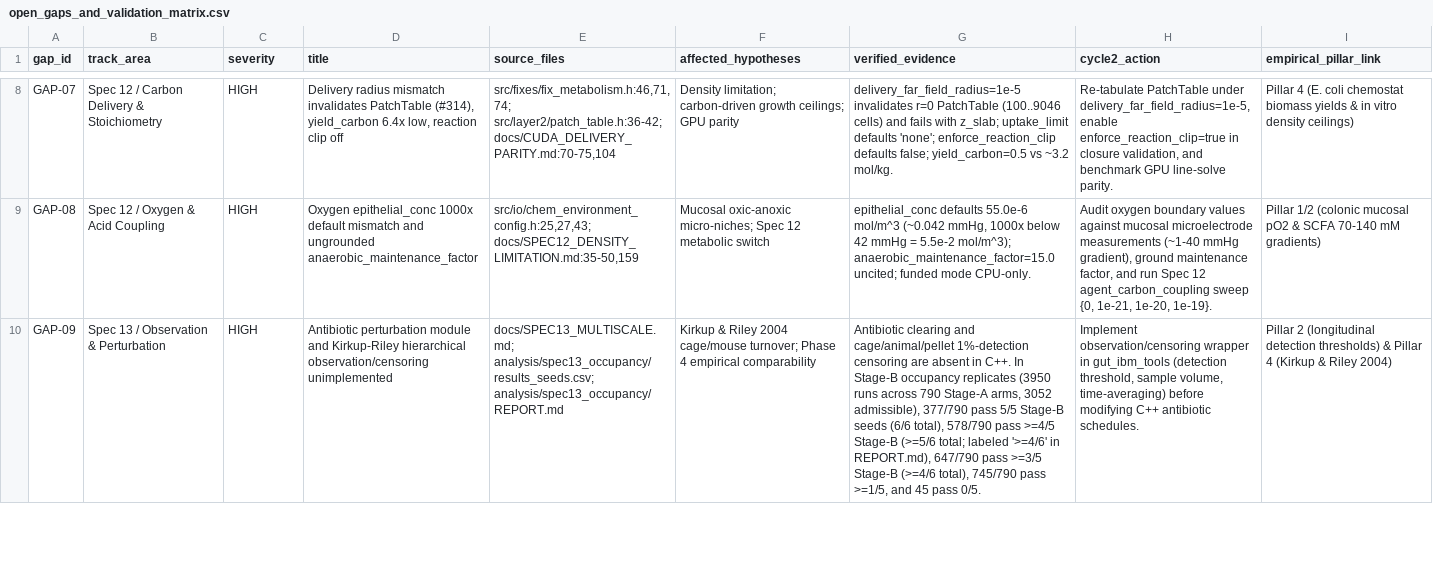
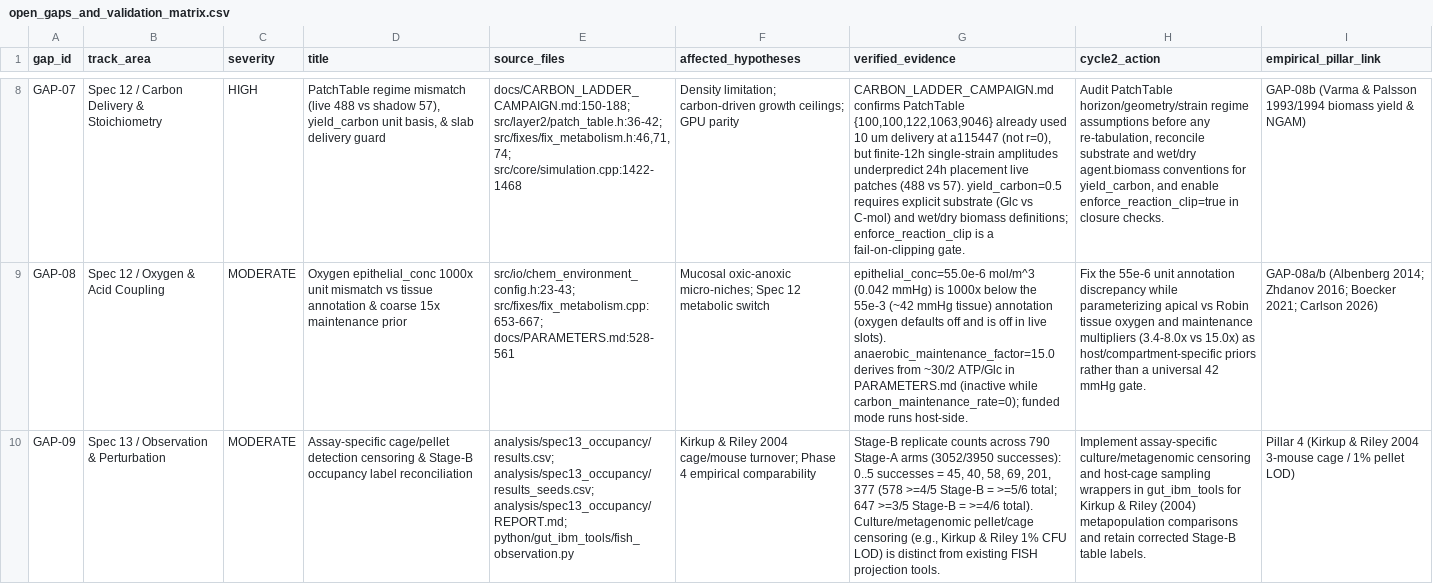
Before and after one commit to bckirkup/GutModelBacteriocins, a CSV file: docs/open_gaps_and_validation_matrix.csv, drawn as a sheet; only a part is shown, gaps mark what is left out; the diff covers the shown part only; the diff names each change by its address in the sheet, - before the commit and + after, or states it on an @@ line.

```diff
--- a/docs/open_gaps_and_validation_matrix.csv
+++ b/docs/open_gaps_and_validation_matrix.csv
-D8 (title): Delivery radius mismatch invalidates PatchTable (#314), yield_carbon 6.4x low, reaction clip off
+D8 (title): PatchTable regime mismatch (live 488 vs shadow 57), yield_carbon unit basis, & slab delivery guard
-E8 (source_files): src/fixes/fix_metabolism.h:46,71,74; src/layer2/patch_table.h:36-42; docs/CUDA_DELIVERY_PARITY.md:70-75,104
+E8 (source_files): docs/CARBON_LADDER_CAMPAIGN.md:150-188; src/layer2/patch_table.h:36-42; src/fixes/fix_metabolism.h:46,71,74; src/core/simulation.cpp:1422-1468
-G8 (verified_evidence): delivery_far_field_radius=1e-5 invalidates r=0 PatchTable (100..9046 cells) and fails with z_slab; uptake_limit defaults 'none'; enforce_reaction_clip defaults false; yield_carbon=0.5 vs ~3.2 mol/kg.
+G8 (verified_evidence): CARBON_LADDER_CAMPAIGN.md confirms PatchTable {100,100,122,1063,9046} already used 10 um delivery at a115447 (not r=0), but finite-12h single-strain amplitudes underpredict 24h placement live patches (488 vs 57). yield_carbon=0.5 requires explicit substrate (Glc vs C-mol) and wet/dry biomass definitions; enforce_reaction_clip is a fail-on-clipping gate.
-H8 (cycle2_action): Re-tabulate PatchTable under delivery_far_field_radius=1e-5, enable enforce_reaction_clip=true in closure validation, and benchmark GPU line-solve parity.
+H8 (cycle2_action): Audit PatchTable horizon/geometry/strain regime assumptions before any re-tabulation, reconcile substrate and wet/dry agent.biomass conventions for yield_carbon, and enable enforce_reaction_clip=true in closure checks.
-I8 (empirical_pillar_link): Pillar 4 (E. coli chemostat biomass yields & in vitro density ceilings)
+I8 (empirical_pillar_link): GAP-08b (Varma & Palsson 1993/1994 biomass yield & NGAM)
-C9:C10 (severity): HIGH
+C9:C10 (severity): MODERATE
-D9 (title): …epithelial_conc 1000x default mismatch and ungrounded anaerobic_maintenance_factor
+D9 (title): …epithelial_conc 1000x unit mismatch vs tissue annotation & coarse 15x maintenance prior
-E9 (source_files): src/io/chem_environment_config.h:25,27,43; docs/SPEC12_DENSITY_LIMITATION.md:35-50,159
+E9 (source_files): src/io/chem_environment_config.h:23-43; src/fixes/fix_metabolism.cpp:653-667; docs/PARAMETERS.md:528-561
-G9 (verified_evidence): epithelial_conc defaults 55.0e-6 mol/m^3 (~0.042 mmHg, 1000x below 42 mmHg = 5.5e-2 mol/m^3); anaerobic_maintenance_factor=15.0 uncited; funded mode CPU-only.
+G9 (verified_evidence): epithelial_conc=55.0e-6 mol/m^3 (0.042 mmHg) is 1000x below the 55e-3 (~42 mmHg tissue) annotation (oxygen defaults off and is off in live slots). anaerobic_maintenance_factor=15.0 derives from ~30/2 ATP/Glc in PARAMETERS.md (inactive while carbon_maintenance_rate=0); funded mode runs host-side.
-H9 (cycle2_action): Audit oxygen boundary values against mucosal microelectrode measurements (~1-40 mmHg gradient), ground maintenance factor, and run Spec 12 agent_carbon_coupling sweep {0, 1e-21, 1e-20, 1e-19}.
+H9 (cycle2_action): Fix the 55e-6 unit annotation discrepancy while parameterizing apical vs Robin tissue oxygen and maintenance multipliers (3.4-8.0x vs 15.0x) as host/compartment-specific priors rather than a universal 42 mmHg gate.
-I9 (empirical_pillar_link): Pillar 1/2 (colonic mucosal pO2 & SCFA 70-140 mM gradients)
+I9 (empirical_pillar_link): GAP-08a/b (Albenberg 2014; Zhdanov 2016; Boecker 2021; Carlson 2026)
-D10 (title): Antibiotic perturbation module and Kirkup-Riley hierarchical observation/censoring unimplemented
+D10 (title): Assay-specific cage/pellet detection censoring & Stage-B occupancy label reconciliation
-E10 (source_files): docs/SPEC13_MULTISCALE.md; analysis/spec13_occupancy/results_seeds.csv; analysis/spec13_occupancy/REPORT.md
+E10 (source_files): analysis/spec13_occupancy/results.csv; analysis/spec13_occupancy/results_seeds.csv; analysis/spec13_occupancy/REPORT.md; python/gut_ibm_tools/fish_observation.py
-G10 (verified_evidence): Antibiotic clearing and cage/animal/pellet 1%-detection censoring are absent in C++. In Stage-B occupancy replicates (3950 runs across 790 Stage-A arms, 3052 admissible), 377/790 pass 5/5 Stage-B seeds (6/6 total), 578/790 pass >=4/5 Stage-B (>=5/6 total; labeled '>=4/6' in REPORT.md), 647/790 pass >=3/5 Stage-B (>=4/6 total), 745/790 pass >=1/5, and 45 pass 0/5.
+G10 (verified_evidence): Stage-B replicate counts across 790 Stage-A arms (3052/3950 successes): 0..5 successes = 45, 40, 58, 69, 201, 377 (578 >=4/5 Stage-B = >=5/6 total; 647 >=3/5 Stage-B = >=4/6 total). Culture/metagenomic pellet/cage censoring (e.g., Kirkup & Riley 1% CFU LOD) is distinct from existing FISH projection tools.
-H10 (cycle2_action): Implement observation/censoring wrapper in gut_ibm_tools (detection threshold, sample volume, time-averaging) before modifying C++ antibiotic schedules.
+H10 (cycle2_action): Implement assay-specific culture/metagenomic censoring and host-cage sampling wrappers in gut_ibm_tools for Kirkup & Riley (2004) metapopulation comparisons and retain corrected Stage-B table labels.
-I10 (empirical_pillar_link): Pillar 2 (longitudinal detection thresholds) & Pillar 4 (Kirkup & Riley 2004)
+I10 (empirical_pillar_link): Pillar 4 (Kirkup & Riley 2004 3-mouse cage / 1% pellet LOD)
```
Also changed, not shown: 47 edited cells elsewhere in this file, docs/parameter_provenance_audit.csv, 8 other files.
